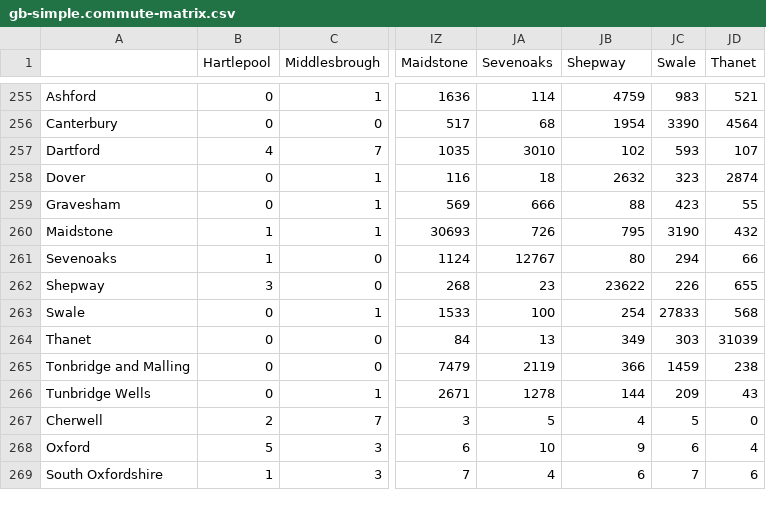
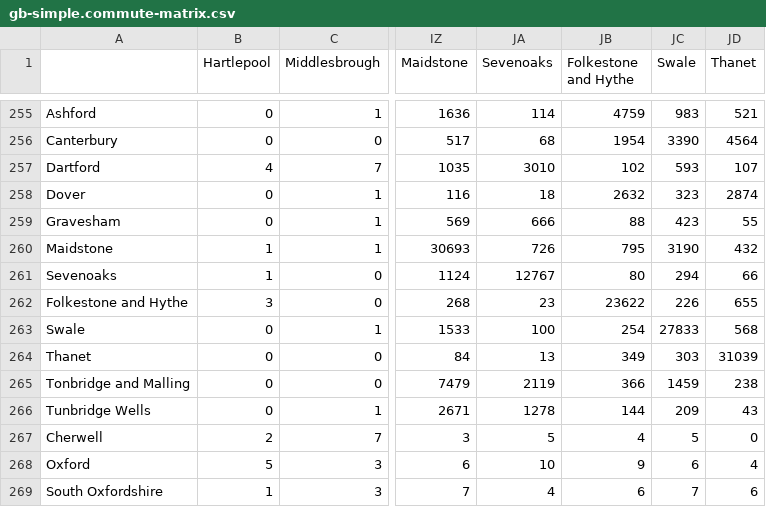
Before and after one commit to plibin-vub/uk-districts, a CSV file: commute/gb-simple.commute-matrix.csv, drawn as a sheet; only a part is shown, gaps mark what is left out; the diff names each change by its address in the sheet, - before the commit and + after, or states it on an @@ line.

```diff
--- a/commute/gb-simple.commute-matrix.csv
+++ b/commute/gb-simple.commute-matrix.csv
-JB1: Shepway
+JB1: Folkestone and Hythe
-A262: Shepway
+A262: Folkestone and Hythe
```
Also changed, not shown: census/2011/gb.census.eames.csv.
